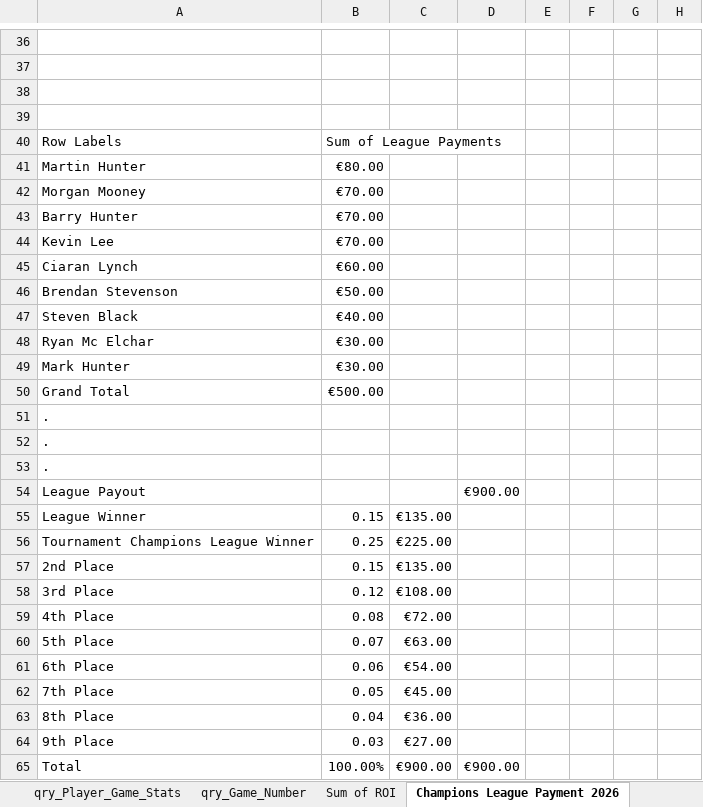
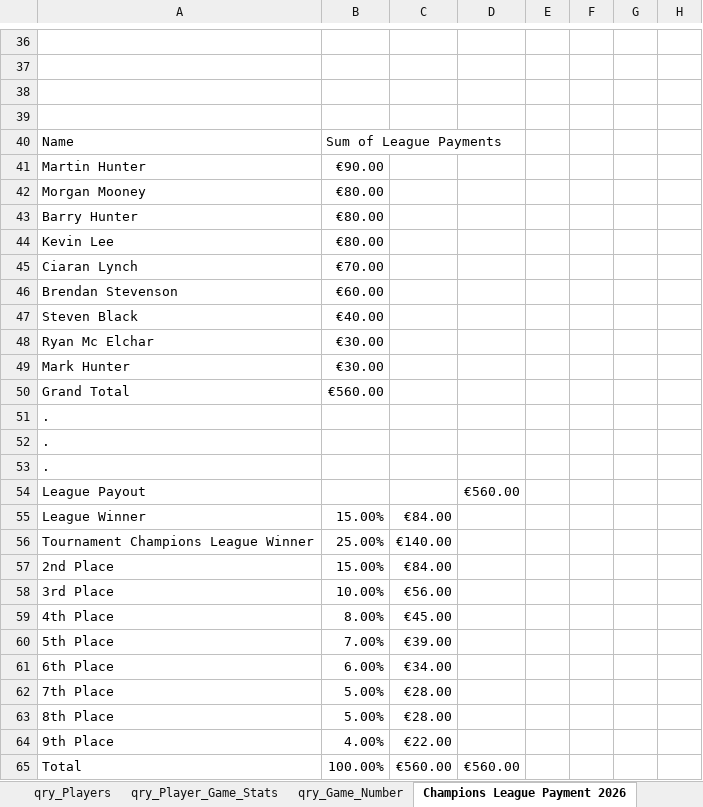
Before and after one commit to CLynch1-hub/the-2002-cardroom, an Excel workbook: data/Poker League 2026.xlsm, sheet Champions League Payment 2026, drawn as a sheet; only a part is shown, gaps mark what is left out; values as stored, in another font and other column widths than the file's, no cell formats; table styles not drawn; the diff covers the shown part only; the diff names each change by its address in the sheet, - before the commit and + after, or states it on an @@ line.

```diff
--- a/data/Poker League 2026.xlsm (sheet Champions League Payment 2026)
+++ b/data/Poker League 2026.xlsm (sheet Champions League Payment 2026)
-A40: Row Labels
+A40: Name
-B41: €80.00
+B41: €90.00
-B42:B44: €70.00
+B42:B44: €80.00
-B45: €60.00
+B45: €70.00
-B46: €50.00
+B46: €60.00
-B50: €500.00
+B50: €560.00
-D54: €900.00
+D54: €560.00
-B55: 0.15
+B55: 15.00%
-C55: €135.00
+C55: €84.00
-B56: 0.25
+B56: 25.00%
-C56: €225.00
+C56: €140.00
-B57: 0.15
+B57: 15.00%
-C57: €135.00
+C57: €84.00
-B58: 0.12
+B58: 10.00%
-C58: €108.00
+C58: €56.00
-B59: 0.08
+B59: 8.00%
-C59: €72.00
+C59: €45.00
-B60: 0.07
+B60: 7.00%
-C60: €63.00
+C60: €39.00
-B61: 0.06
+B61: 6.00%
-C61: €54.00
+C61: €34.00
-B62: 0.05
+B62: 5.00%
-C62: €45.00
+C62: €28.00
-B63: 0.04
+B63: 5.00%
-C63: €36.00
+C63: €28.00
-B64: 0.03
+B64: 4.00%
-C64: €27.00
+C64: €22.00
-C65: €900.00
+C65: €560.00
-D65: €900.00
+D65: €560.00
```
Also changed, not shown: 1 hidden or unhidden row and 16 edited cells elsewhere in this sheet, sheet qry_Player_Game_Stats_2026, sheet List of Cashouts per player for, sheet Players Top 10 for 2026, sheet Top 10 per player for 2025 and, sheet qry_Player_Game_Stats, sheet Sum of ROI, 1 more sheet, other sheet tabs, cell formats, hidden cells, charts or pictures.
